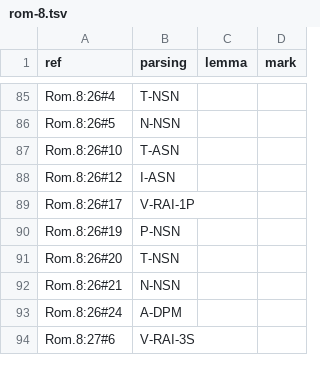
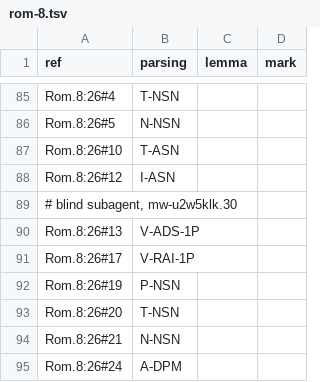
Before and after one commit to Jonathan-A-White/lampas, a TSV file: data/lxx/known/rom-8.tsv, drawn as a sheet; only a part is shown, gaps mark what is left out; the shorter side is filled out with more unchanged rows.

Commit message:
lxx: blind choices for the words analogy's thin candidate leaves pending; tests restated

```diff
--- a/data/lxx/known/rom-8.tsv
+++ b/data/lxx/known/rom-8.tsv
@@ -88,2 +88,4 @@ Rom.8:26#10	T-ASN
 Rom.8:26#12	I-ASN		
+# blind subagent, mw-u2w5klk.30
+Rom.8:26#13	V-ADS-1P		
 Rom.8:26#17	V-RAI-1P		
```
Also changed, not shown: data/lxx/known/jhn-1.tsv, 5 other files.
